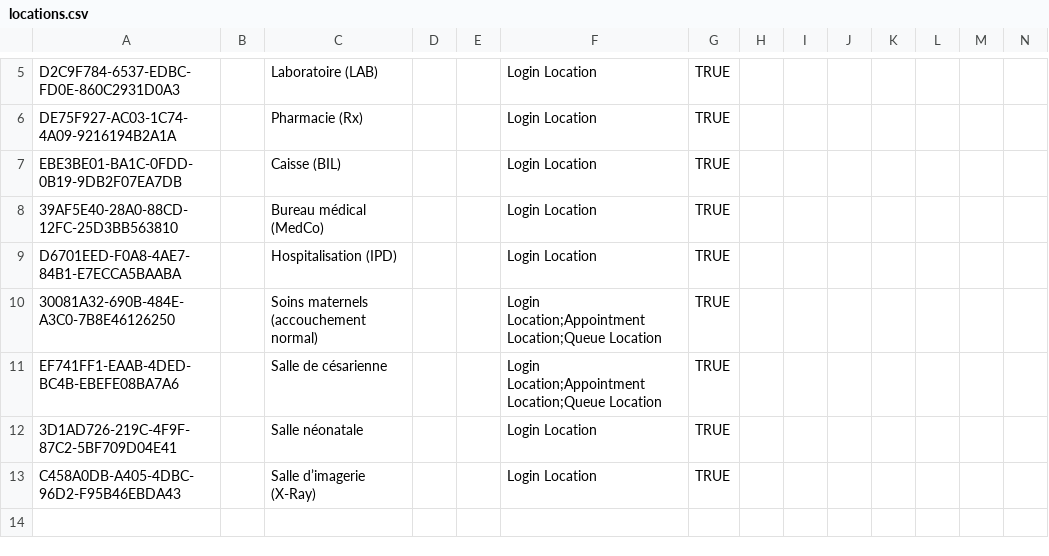
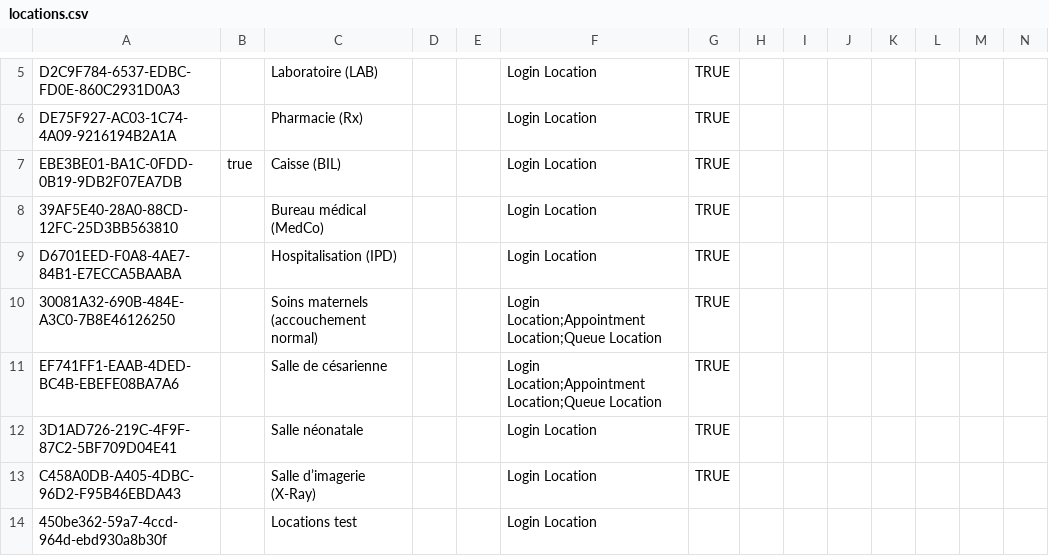
Before and after one commit to MadiroGlobalHealth/UVL-EMR, a CSV file: sites/mugamba/configs/openmrs/initializer_config/locations/locations.csv, drawn as a sheet; only a part is shown, gaps mark what is left out; rows hold the shown columns only; the diff names each change by its address in the sheet, - before the commit and + after, or states it on an @@ line.

Commit message:
fix: update sites/mugamba/configs/openmrs/initializer_config/locations/locations.csv

```diff
--- a/sites/mugamba/configs/openmrs/initializer_config/locations/locations.csv
+++ b/sites/mugamba/configs/openmrs/initializer_config/locations/locations.csv
-B7: (empty)
+B7: true
+row 14: 450be362-59a7-4ccd-964d-ebd930a8b30f |  | Locations test |  |  | Login Location
```
